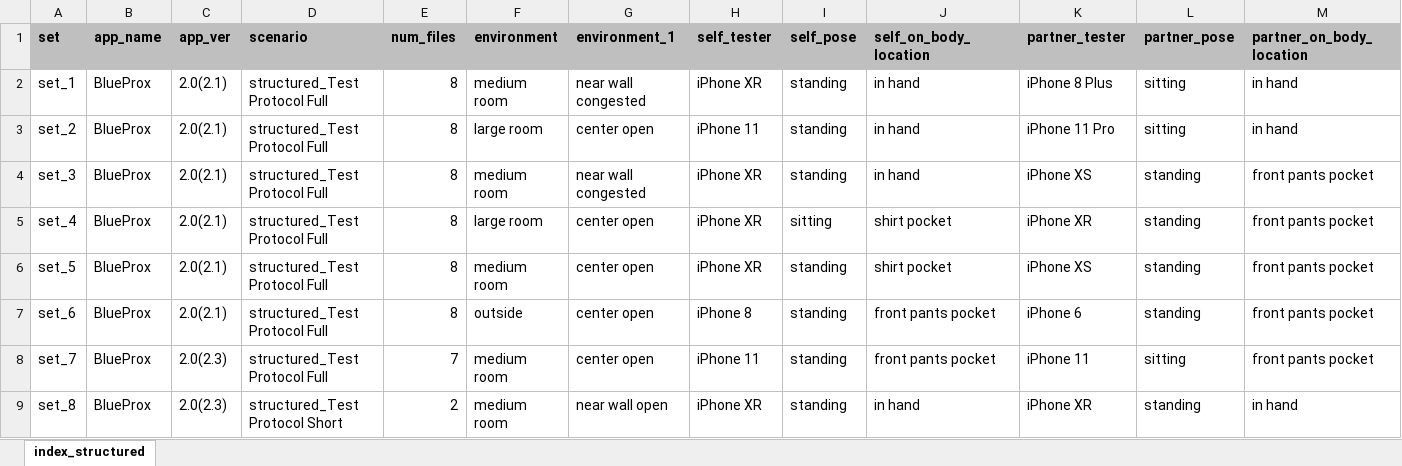
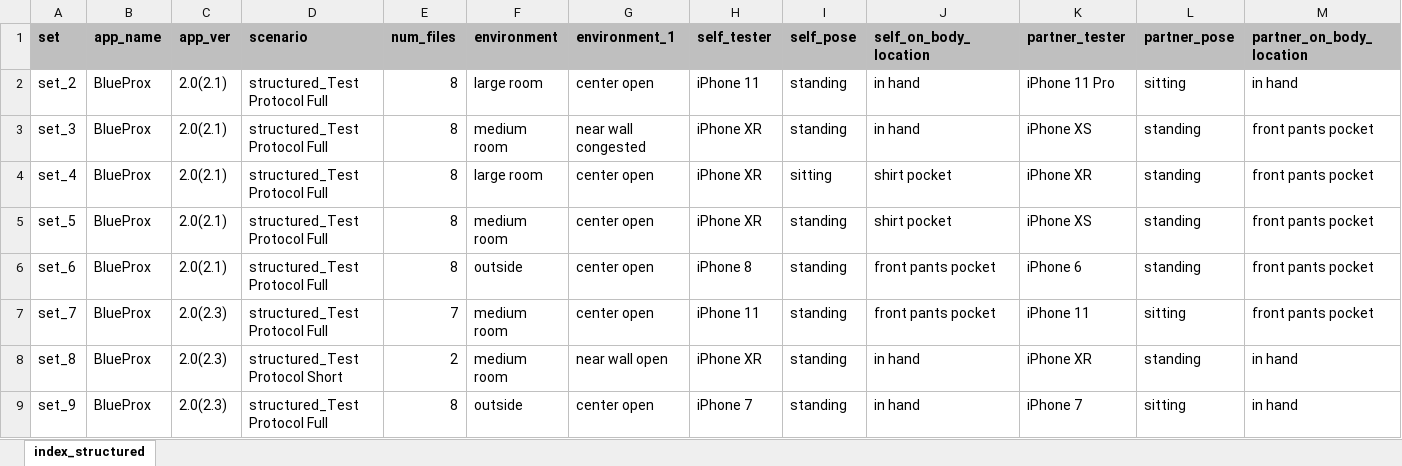
Before and after one commit to mkrangle/MITRE-Range-Angle-Structured, an Excel workbook: Index.xlsx, sheet index_structured, drawn as a sheet; only a part is shown; the shorter side is filled out with more unchanged rows; values as stored, in another font and other column widths than the file's, no borders; rows hold the shown columns only; the diff names each change by its address in the sheet, - before the commit and + after, or states it on an @@ line.

Commit message:
Removed set 1 due to multiple beacon devices

```diff
--- a/Index.xlsx (sheet index_structured)
+++ b/Index.xlsx (sheet index_structured)
-row 2: set_1 | BlueProx | 2.0(2.1) | structured_Test Protocol Full | 8 | medium room | near wall congested | iPhone XR | standing | in hand | iPhone 8 Plus | sitting | in hand
```
Also changed, not shown: 8 other files.
